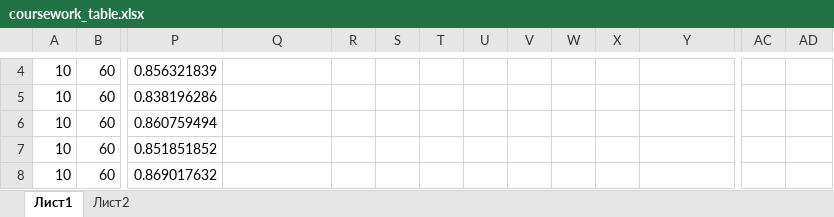
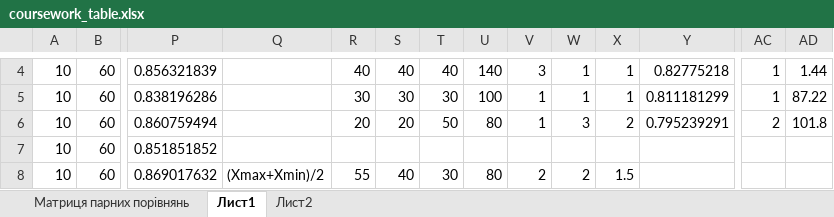
Before and after one commit to whitetark/modelling-systems, an Excel workbook: coursework/coursework_table.xlsx, sheet Лист1, drawn as a sheet; only a part is shown, gaps mark what is left out; values as stored, in another font and other column widths than the file's, no borders; the diff covers the shown part only; the diff names each change by its address in the sheet, - before the commit and + after, or states it on an @@ line.

```diff
--- a/coursework/coursework_table.xlsx (sheet Лист1)
+++ b/coursework/coursework_table.xlsx (sheet Лист1)
+sheet tab: Матриця парних порівнянь
-R4: (empty)
+R4: 40
-S4: (empty)
+S4: 40
-T4: (empty)
+T4: 40
-U4: (empty)
+U4: 140
-V4: (empty)
+V4: 3
-W4:W5: (empty)
+W4:W5: 1
-X4:X5: (empty)
+X4:X5: 1
-Y4: (empty)
+Y4: 0.82775218
-AC4:AC5: (empty)
+AC4:AC5: 1
-AD4: (empty)
+AD4: 1.44
-R5: (empty)
+R5: 30
-S5: (empty)
+S5: 30
-T5: (empty)
+T5: 30
-U5: (empty)
+U5: 100
-V5:V6: (empty)
+V5:V6: 1
-Y5: (empty)
+Y5: 0.811181299
-AD5: (empty)
+AD5: 87.22
-R6: (empty)
+R6: 20
-S6: (empty)
+S6: 20
-T6: (empty)
+T6: 50
-U6: (empty)
+U6: 80
-W6: (empty)
+W6: 3
-X6: (empty)
+X6: 2
-Y6: (empty)
+Y6: 0.795239291
-AC6: (empty)
+AC6: 2
-AD6: (empty)
+AD6: 101.8
-Q8: (empty)
+Q8: (Xmax+Xmin)/2
-R8: (empty)
+R8: 55
-S8: (empty)
+S8: 40
-T8: (empty)
+T8: 30
-U8: (empty)
+U8: 80
-V8: (empty)
+V8: 2
-W8: (empty)
+W8: 2
-X8: (empty)
+X8: 1.5
```
Also changed, not shown: 109 edited cells elsewhere in this sheet, 20 other files.
